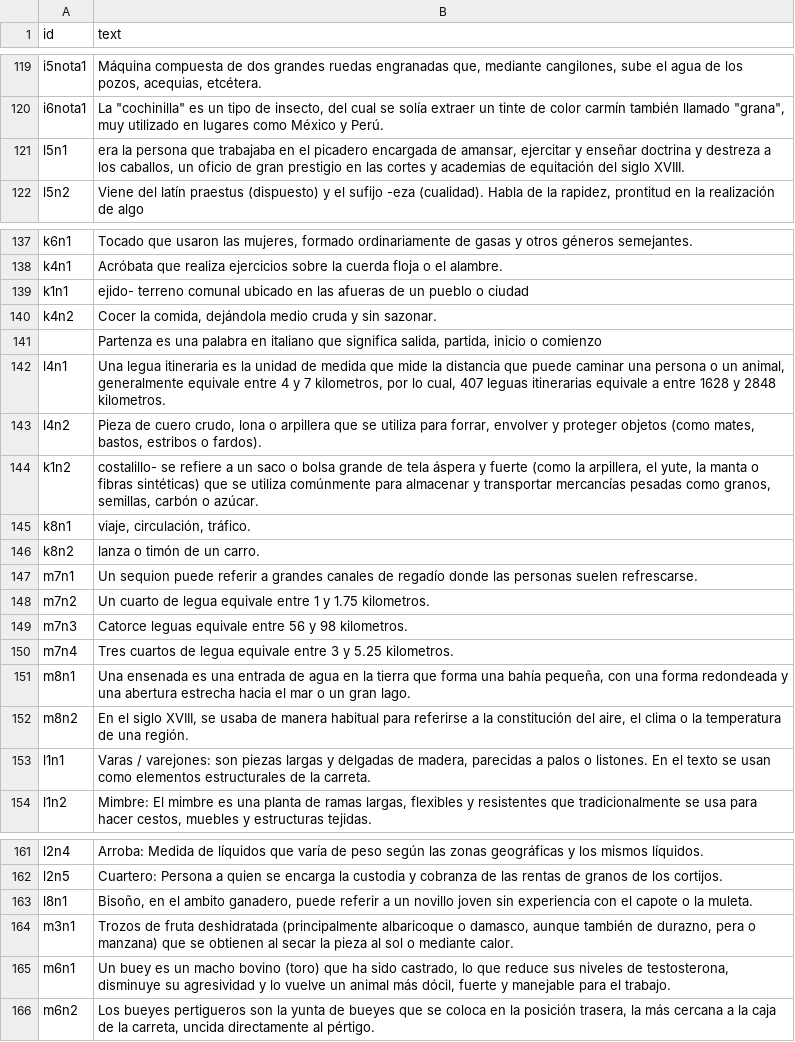
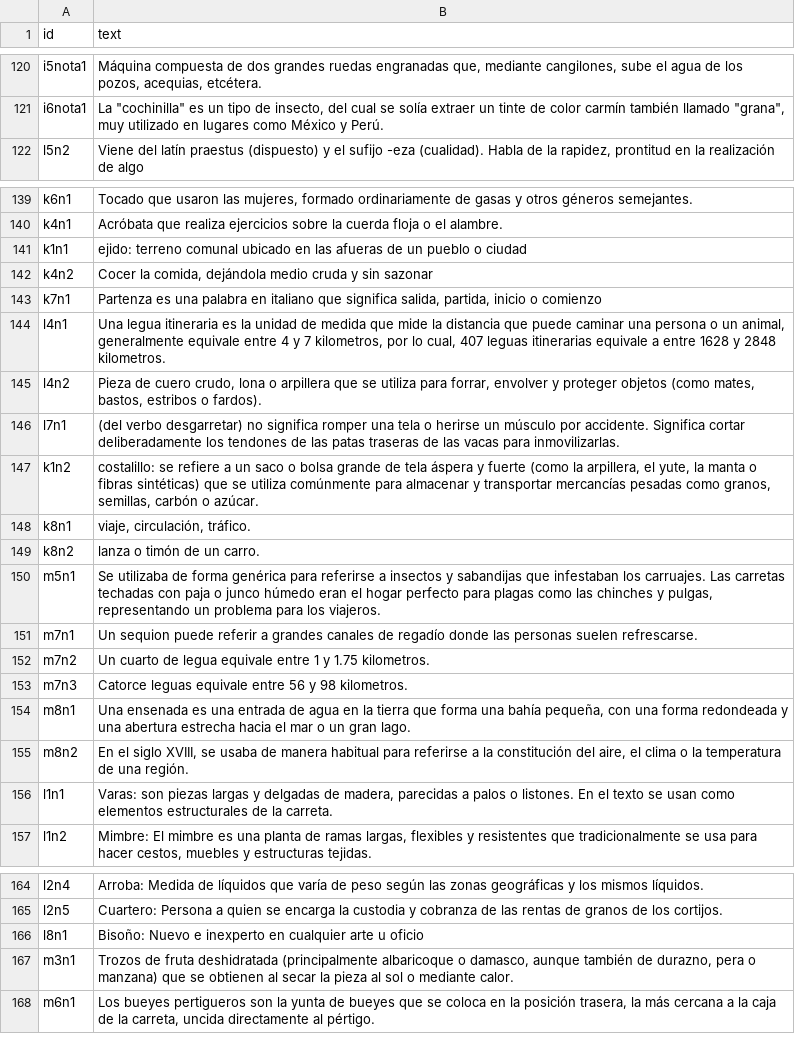
Before and after one commit to sofisetuain-hd/viajeros_caminantes, a CSV file: _data/annotations.csv, drawn as a sheet; only a part is shown, gaps mark what is left out; the diff covers the shown part only.

Commit message:
actualizo la lista de "annotations"

```diff
--- a/_data/annotations.csv
+++ b/_data/annotations.csv
@@ -120,3 +121,2 @@ i5nota1,"Máquina compuesta de dos grandes ruedas engranadas que, mediante cangi
 i6nota1,"La ""cochinilla"" es un tipo de insecto, del cual se solía extraer un tinte de color carmín también llamado ""grana"", muy utilizado en lugares como México y Perú. "
-l5n1,"era la persona que trabajaba en el picadero encargada de amansar, ejercitar y enseñar doctrina y destreza a los caballos, un oficio de gran prestigio en las cortes y academias de equitación del siglo XVIII."
 l5n2,"Viene del latín praestus (dispuesto) y el sufijo -eza (cualidad). Habla de la rapidez, prontitud en la realización de algo"
@@ -138,10 +140,12 @@ k6n1,"Tocado que usaron las mujeres, formado ordinariamente de gasas y otros gé
 k4n1,Acróbata que realiza ejercicios sobre la cuerda floja o el alambre.
-k1n1,ejido- terreno comunal ubicado en las afueras de un pueblo o ciudad
-k4n2,"Cocer la comida, dejándola medio cruda y sin sazonar."
-,"Partenza es una palabra en italiano que significa salida, partida, inicio o comienzo"
+k1n1,ejido: terreno comunal ubicado en las afueras de un pueblo o ciudad
+k4n2,"Cocer la comida, dejándola medio cruda y sin sazonar"
+k7n1,"Partenza es una palabra en italiano que significa salida, partida, inicio o comienzo"
 l4n1,"Una legua itineraria es la unidad de medida que mide la distancia que puede caminar una persona o un animal, generalmente equivale entre 4 y 7 kilometros, por lo cual, 407 leguas itinerarias equivale a entre 1628 y 2848 kilometros."
 l4n2,"Pieza de cuero crudo, lona o arpillera que se utiliza para forrar, envolver y proteger objetos (como mates, bastos, estribos o fardos)."
-k1n2,"costalillo- se refiere a un saco o bolsa grande de tela áspera y fuerte (como la arpillera, el yute, la manta o fibras sintéticas) que se utiliza comúnmente para almacenar y transportar mercancías pesadas como granos, semillas, carbón o azúcar."
+l7n1,(del verbo desgarretar) no significa romper una tela o herirse un músculo por accidente. Significa cortar deliberadamente los tendones de las patas traseras de las vacas para inmovilizarlas.
+k1n2,"costalillo: se refiere a un saco o bolsa grande de tela áspera y fuerte (como la arpillera, el yute, la manta o fibras sintéticas) que se utiliza comúnmente para almacenar y transportar mercancías pesadas como granos, semillas, carbón o azúcar."
 k8n1,"viaje, circulación, tráfico."
 k8n2,lanza o timón de un carro.
+m5n1,"Se utilizaba de forma genérica para referirse a insectos y sabandijas que infestaban los carruajes. Las carretas techadas con paja o junco húmedo eran el hogar perfecto para plagas como las chinches y pulgas, representando un problema para los viajeros."
 m7n1,Un sequion puede referir a grandes canales de regadío donde las personas suelen refrescarse.
@@ -149,6 +153,5 @@ m7n2,Un cuarto de legua equivale entre 1 y 1.75 kilometros.
 m7n3,Catorce leguas equivale entre 56 y 98 kilometros.
-m7n4,Tres cuartos de legua equivale entre 3 y 5.25 kilometros.
 m8n1,"Una ensenada es una entrada de agua en la tierra que forma una bahía pequeña, con una forma redondeada y una abertura estrecha hacia el mar o un gran lago."
 m8n2,"En el siglo XVIII, se usaba de manera habitual para referirse a la constitución del aire, el clima o la temperatura de una región."
-l1n1,"Varas / varejones: son piezas largas y delgadas de madera, parecidas a palos o listones. En el texto se usan como elementos estructurales de la carreta. "
+l1n1,"Varas: son piezas largas y delgadas de madera, parecidas a palos o listones. En el texto se usan como elementos estructurales de la carreta. "
 l1n2,"Mimbre: El mimbre es una planta de ramas largas, flexibles y resistentes que tradicionalmente se usa para hacer cestos, muebles y estructuras tejidas. "
@@ -162,5 +165,4 @@ l2n4,Arroba: Medida de líquidos que varía de peso según las zonas geográfica
 l2n5,Cuartero: Persona a quien se encarga la custodia y cobranza de las rentas de granos de los cortijos.
-l8n1,"Bisoño, en el ambito ganadero, puede referir a un novillo joven sin experiencia con el capote o la muleta."
+l8n1,Bisoño: Nuevo e inexperto en cualquier arte u oficio
 m3n1,"Trozos de fruta deshidratada (principalmente albaricoque o damasco, aunque también de durazno, pera o manzana) que se obtienen al secar la pieza al sol o mediante calor."
-m6n1,"Un buey es un macho bovino (toro) que ha sido castrado, lo que reduce sus niveles de testosterona, disminuye su agresividad y lo vuelve un animal más dócil, fuerte y manejable para el trabajo. "
-m6n2,"Los bueyes pertigueros son la yunta de bueyes que se coloca en la posición trasera, la más cercana a la caja de la carreta, uncida directamente al pértigo."
+m6n1,"Los bueyes pertigueros son la yunta de bueyes que se coloca en la posición trasera, la más cercana a la caja de la carreta, uncida directamente al pértigo."
```
Also changed, not shown: 3 added rows and 1 edited cell elsewhere in this file.
